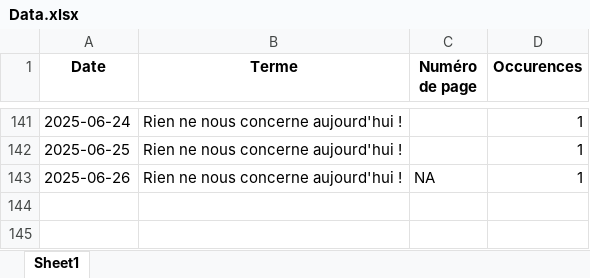
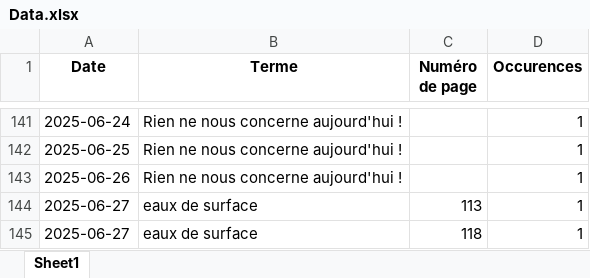
Before and after one commit to LlrdntCORDER/VeilleMoniteur, an Excel workbook: result/Data.xlsx, sheet Sheet1, drawn as a sheet; only a part is shown, gaps mark what is left out; values as stored, in another font and other column widths than the file's, no borders; the diff names each change by its address in the sheet, - before the commit and + after, or states it on an @@ line.

```diff
--- a/result/Data.xlsx (sheet Sheet1)
+++ b/result/Data.xlsx (sheet Sheet1)
-C143 (Numéro de page): NA
+C143 (Numéro de page): (empty)
+row 144: 2025-06-27 | eaux de surface | 113 | 1
+row 145: 2025-06-27 | eaux de surface | 118 | 1
```
Also changed, not shown: 6 other files.
